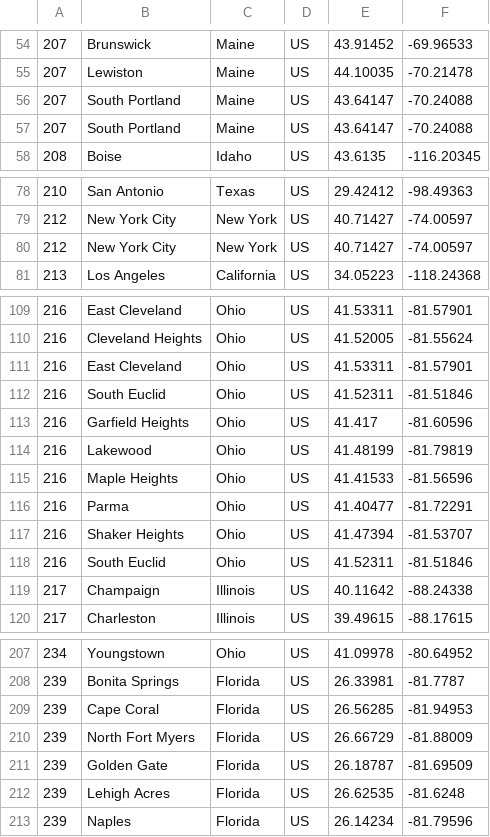
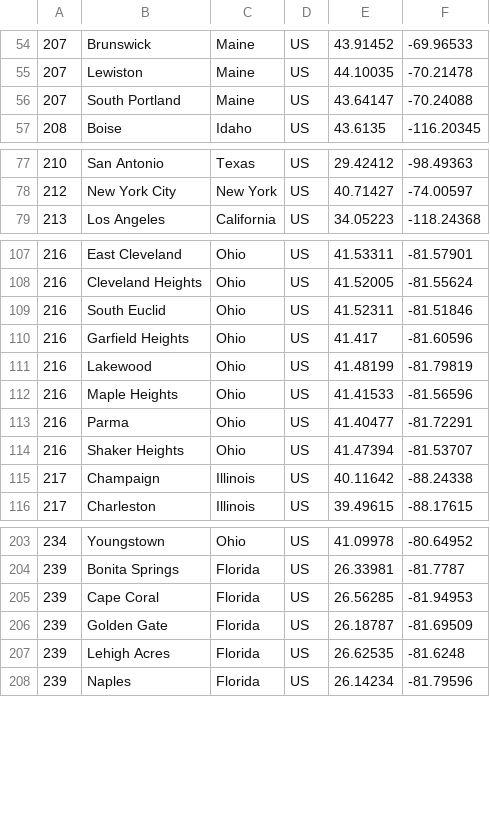
Before and after one commit to daseinkapital/didactic-enigma, a CSV file: Scripts/predictive/us-area-code-cities.csv, drawn as a sheet; only a part is shown, gaps mark what is left out; the diff covers the shown part only; the diff names each change by its address in the sheet, - before the commit and + after, or states it on an @@ line.

Commit message:
Area code fixes

```diff
--- a/Scripts/predictive/us-area-code-cities.csv
+++ b/Scripts/predictive/us-area-code-cities.csv
-row 57: 207 | South Portland | Maine | US | 43.64147 | -70.24088
-row 80: 212 | New York City | New York | US | 40.71427 | -74.00597
-row 111: 216 | East Cleveland | Ohio | US | 41.53311 | -81.57901
-row 118: 216 | South Euclid | Ohio | US | 41.52311 | -81.51846
-row 210: 239 | North Fort Myers | Florida | US | 26.66729 | -81.88009
```
Also changed, not shown: 1 removed row and 1 edited cell elsewhere in this file, 8 other files.
